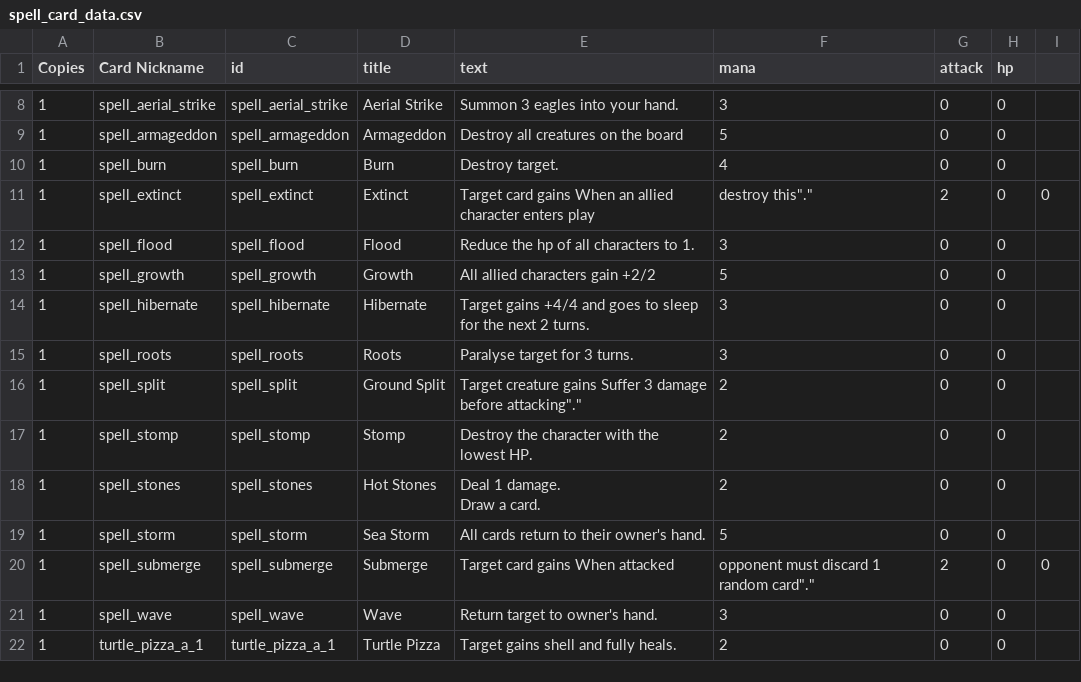
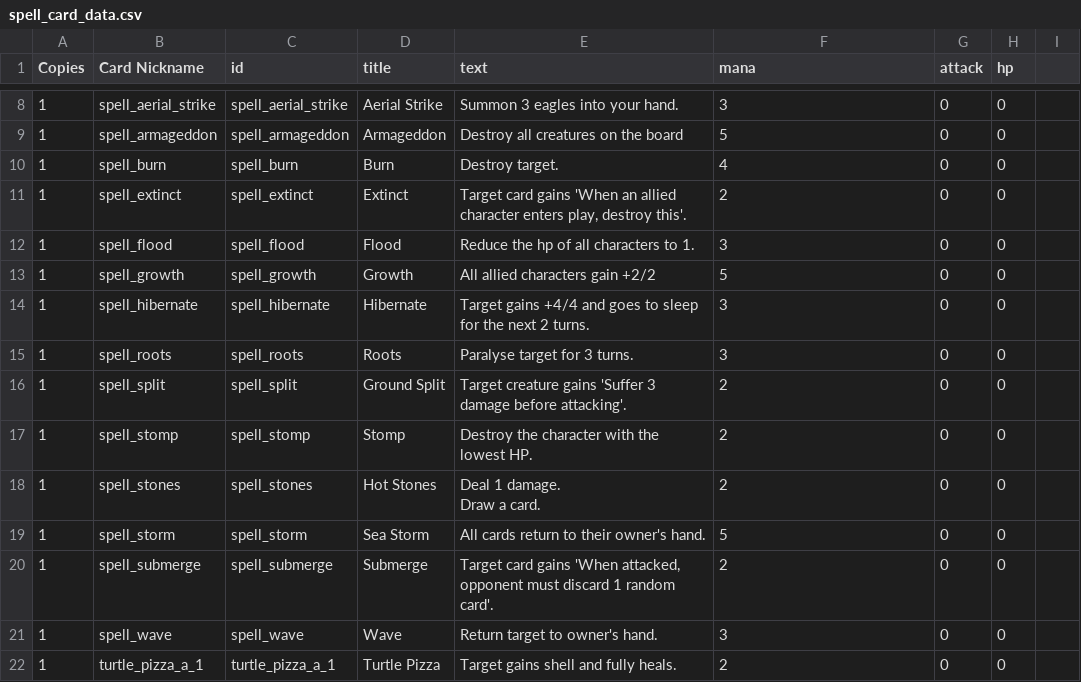
Before and after one commit to pixelgeist/cardsaga-tcg-data, a CSV file: spell_card_data.csv, drawn as a sheet; only a part is shown, gaps mark what is left out.

```diff
--- a/spell_card_data.csv
+++ b/spell_card_data.csv
@@ -10,3 +10,3 @@ Copies,Card Nickname,id,title,text,mana,attack,hp
 1,spell_burn,spell_burn,Burn,"Destroy target.",4,0,0
-1,spell_extinct,spell_extinct,Extinct,"Target card gains "When an allied character enters play, destroy this".",2,0,0
+1,spell_extinct,spell_extinct,Extinct,"Target card gains 'When an allied character enters play, destroy this'.",2,0,0
 1,spell_flood,spell_flood,Flood,"Reduce the hp of all characters to 1.",3,0,0
@@ -15,3 +15,3 @@ Copies,Card Nickname,id,title,text,mana,attack,hp
 1,spell_roots,spell_roots,Roots,"Paralyse target for 3 turns.",3,0,0
-1,spell_split,spell_split,Ground Split,"Target creature gains "Suffer 3 damage before attacking".",2,0,0
+1,spell_split,spell_split,Ground Split,"Target creature gains 'Suffer 3 damage before attacking'.",2,0,0
 1,spell_stomp,spell_stomp,Stomp,"Destroy the character with the lowest HP.",2,0,0
@@ -20,3 +20,3 @@ Draw a card.",2,0,0
 1,spell_storm,spell_storm,Sea Storm,"All cards return to their owner's hand.",5,0,0
-1,spell_submerge,spell_submerge,Submerge,"Target card gains "When attacked, opponent must discard 1 random card".",2,0,0
+1,spell_submerge,spell_submerge,Submerge,"Target card gains 'When attacked, opponent must discard 1 random card'.",2,0,0
 1,spell_wave,spell_wave,Wave,"Return target to owner's hand.",3,0,0
```
Also changed, not shown: artifact_card_data.csv.
